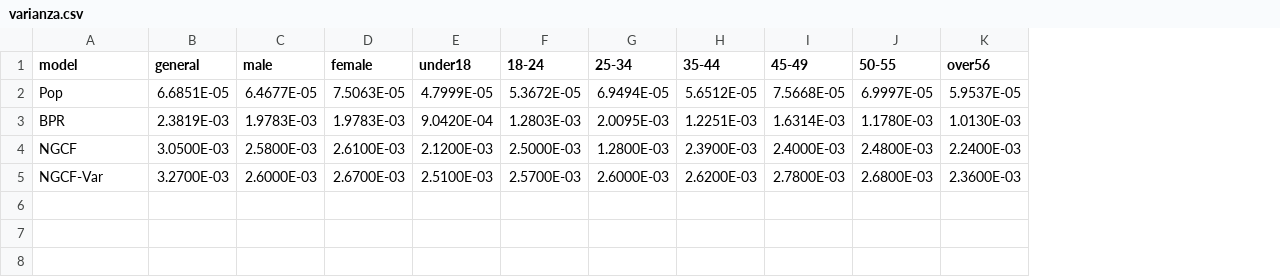
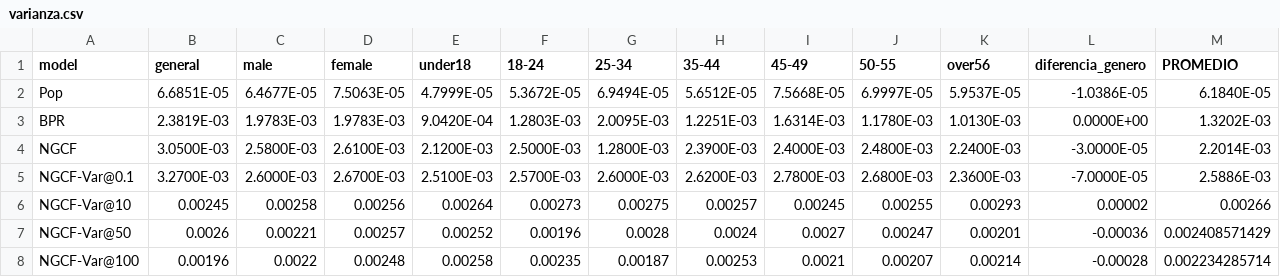
Before and after one commit to giulianodelagala/recsys, a CSV file: NGCFv2/varianza.csv, drawn as a sheet; the diff names each change by its address in the sheet, - before the commit and + after, or states it on an @@ line.

```diff
--- a/NGCFv2/varianza.csv
+++ b/NGCFv2/varianza.csv
+column L (diferencia_genero), rows 2-5: -1.0386E-05 | 0.0000E+00 | -3.0000E-05 | -7.0000E-05
+column M (PROMEDIO), rows 2-5: 6.1840E-05 | 1.3202E-03 | 2.2014E-03 | 2.5886E-03
-A5 (model): NGCF-Var
+A5 (model): NGCF-Var@0.1
+row 6: NGCF-Var@10 | 0.00245 | 0.00258 | 0.00256 | 0.00264 | 0.00273 | 0.00275 | 0.00257 | 0.00245 | 0.00255 | 0.00293 | 0.00002 | 0.00266
+row 7: NGCF-Var@50 | 0.0026 | 0.00221 | 0.00257 | 0.00252 | 0.00196 | 0.0028 | 0.0024 | 0.0027 | 0.00247 | 0.00201 | -0.00036 | 0.002408571429
+row 8: NGCF-Var@100 | 0.00196 | 0.0022 | 0.00248 | 0.00258 | 0.00235 | 0.00187 | 0.00253 | 0.0021 | 0.00207 | 0.00214 | -0.00028 | 0.002234285714
```
Also changed, not shown: NGCFv2/gini.csv, NGCFv2/ndcg10.csv, 2 other files.
